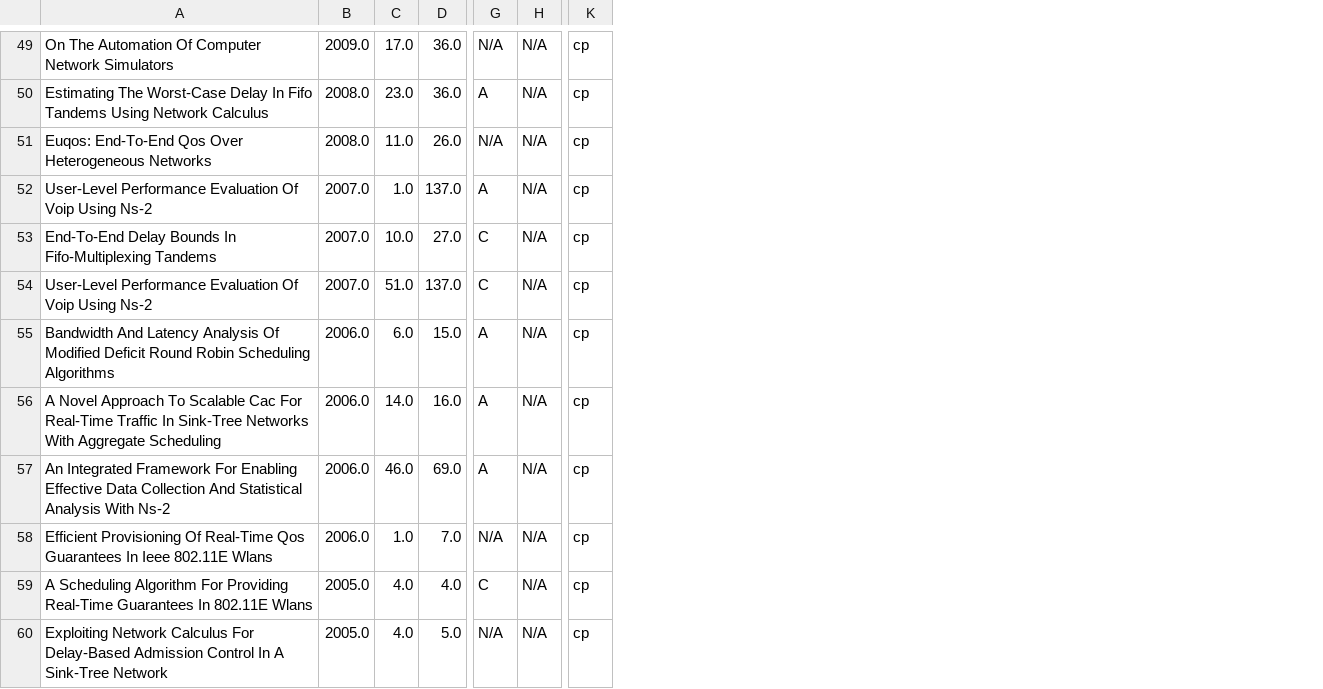
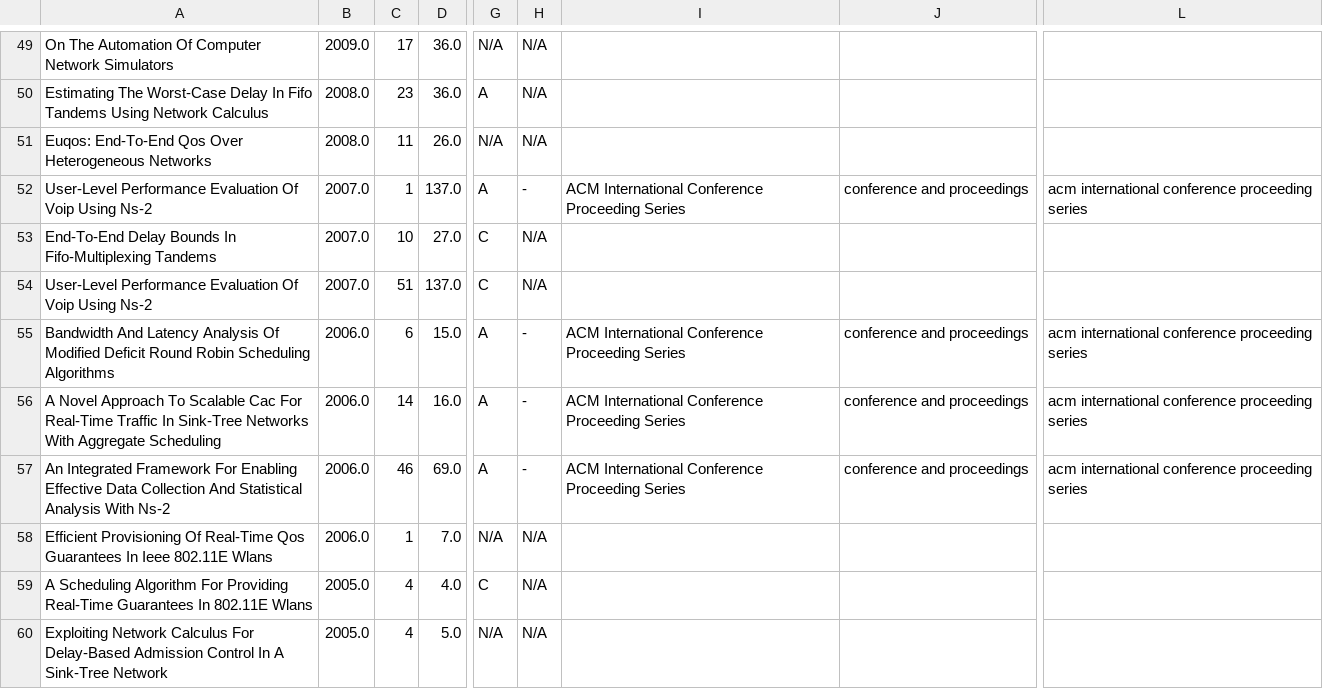
Before and after one commit to P-Dantonio/progetto-tesi, a CSV file: data/cache/Stea_Giovanni_8O2YNDUAAAAJ/conferences.csv, drawn as a sheet; only a part is shown, gaps mark what is left out; removed rows and columns are numbered as before the commit, all else as after; the diff covers the shown part only; the diff names each change by its address in the sheet, - before the commit and + after, or states it on an @@ line.

```diff
--- a/data/cache/Stea_Giovanni_8O2YNDUAAAAJ/conferences.csv
+++ b/data/cache/Stea_Giovanni_8O2YNDUAAAAJ/conferences.csv
-column C, rows 49-60: 17.0 | 23.0 | 11.0 | 1.0 | 10.0 | 51.0 | 6.0 | 14.0 | 46.0 | 1.0 | 4.0 | 4.0
+column C, rows 49-60: 17 | 23 | 11 | 1 | 10 | 51 | 6 | 14 | 46 | 1 | 4 | 4
+column I, rows 52-57: ACM International Conference Proceeding Series |  |  | ACM International Conference Proceeding Series | ACM International Conference Proceeding Series | ACM International Conference Proceeding Series
+column J, rows 52-57: conference and proceedings |  |  | conference and proceedings | conference and proceedings | conference and proceedings
+column L, rows 52-57: acm international conference proceeding series |  |  | acm international conference proceeding series | acm international conference proceeding series | acm international conference proceeding series
-column K, rows 49-60: all cp
-H52: N/A
+H52: -
-H55:H57: N/A
+H55:H57: -
```
Also changed, not shown: 28 edited cells elsewhere in this file, data/cache/Stea_Giovanni_8O2YNDUAAAAJ/journals.csv, data/cache/Stea_Giovanni_8O2YNDUAAAAJ/other_works.csv, 35 other files.
